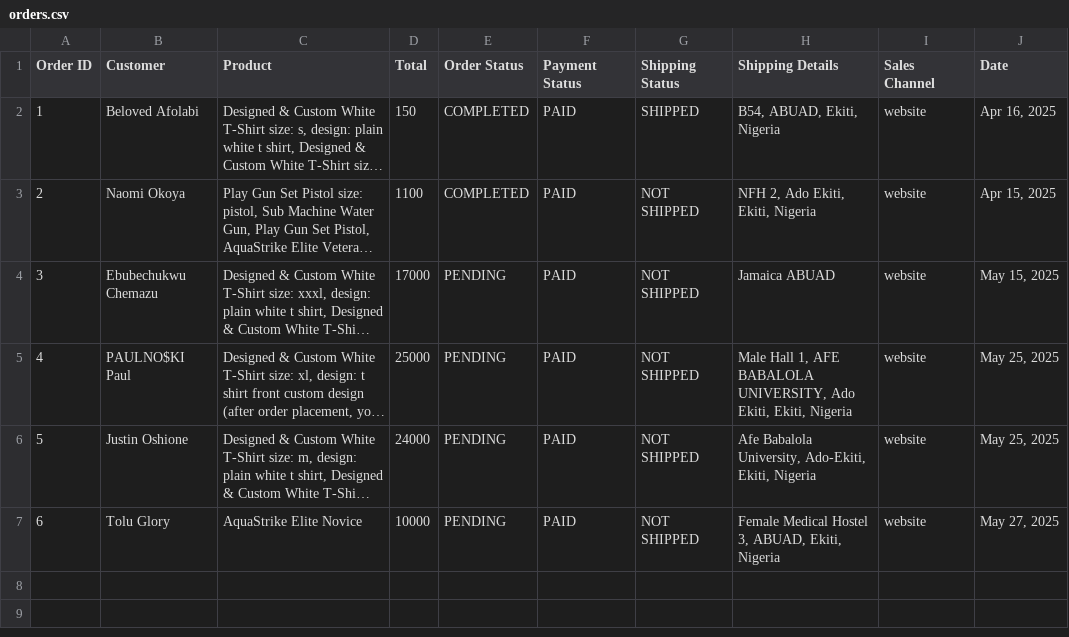
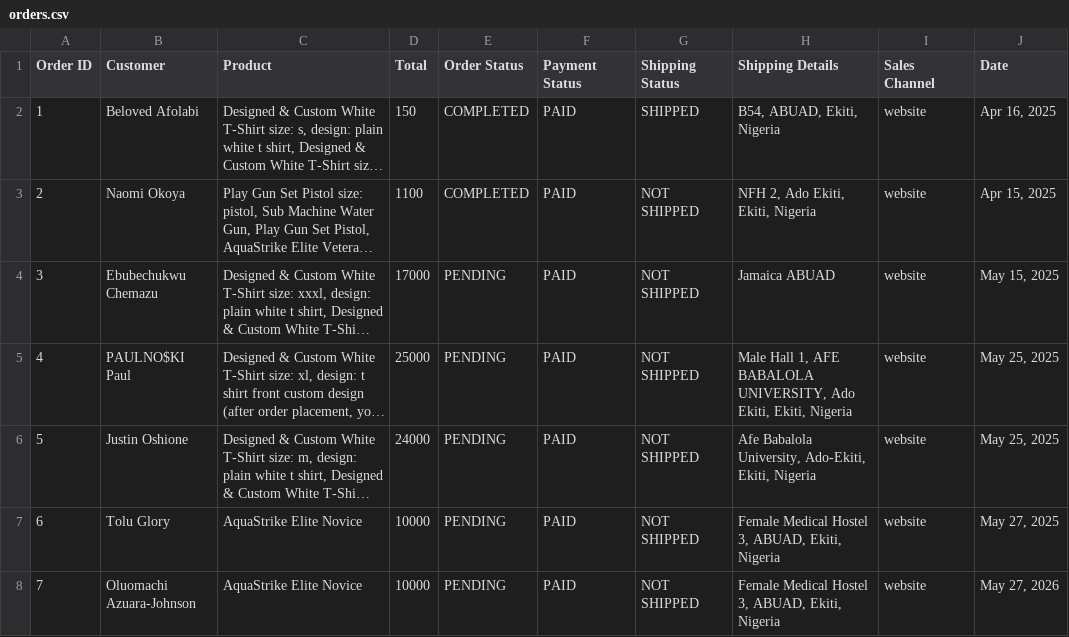
Before and after one commit to belovedafolabi/bfa-portfolio, a CSV file: public/docs/bumpa/orders.csv, drawn as a sheet; long unchanged cells end in …; the diff names each change by its address in the sheet, - before the commit and + after, or states it on an @@ line.

Commit message:
Order: #7

```diff
--- a/public/docs/bumpa/orders.csv
+++ b/public/docs/bumpa/orders.csv
+row 8: 7 | Oluomachi Azuara-Johnson | AquaStrike Elite Novice | 10000 | PENDING | PAID | NOT SHIPPED | Female Medical Hostel 3, ABUAD, Ekiti, Nigeria | website | May 27, 2026
```
